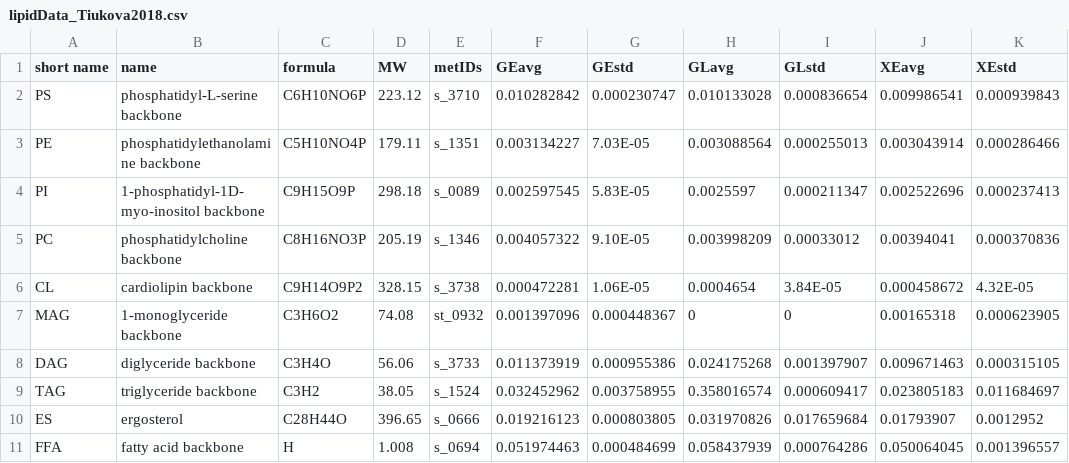
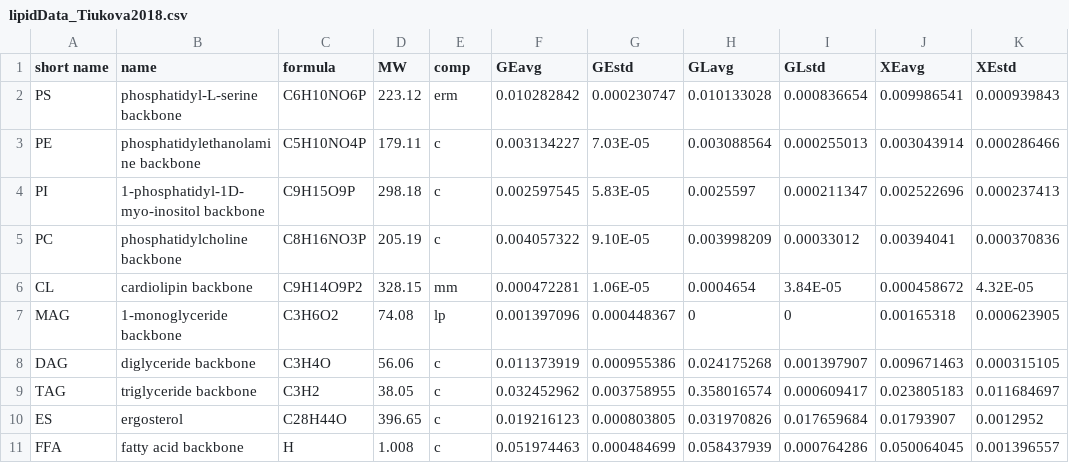
Before and after one commit to SysBioChalmers/rhto-GEM, a CSV file: ComplementaryData/data/lipidData_Tiukova2018.csv, drawn as a sheet; only a part is shown; the diff names each change by its address in the sheet, - before the commit and + after, or states it on an @@ line.

Commit message:
feat: include Yarrowia lipolytica model in reconstruction
- query iYali4.1.1 in first step of curation
- rerun meneco
- reorganize new reactions and metabolites in TSV files
- tweak lipid curation

```diff
--- a/ComplementaryData/data/lipidData_Tiukova2018.csv
+++ b/ComplementaryData/data/lipidData_Tiukova2018.csv
-E1: metIDs
+E1: comp
-E2 (comp): s_3710
+E2 (comp): erm
-E3 (comp): s_1351
+E3 (comp): c
-E4 (comp): s_0089
+E4 (comp): c
-E5 (comp): s_1346
+E5 (comp): c
-E6 (comp): s_3738
+E6 (comp): mm
-E7 (comp): st_0932
+E7 (comp): lp
-E8 (comp): s_3733
+E8 (comp): c
-E9 (comp): s_1524
+E9 (comp): c
-E10 (comp): s_0666
+E10 (comp): c
-E11 (comp): s_0694
+E11 (comp): c
```
Also changed, not shown: ComplementaryData/data/chainData_Tiukova2018.csv, 31 other files.
